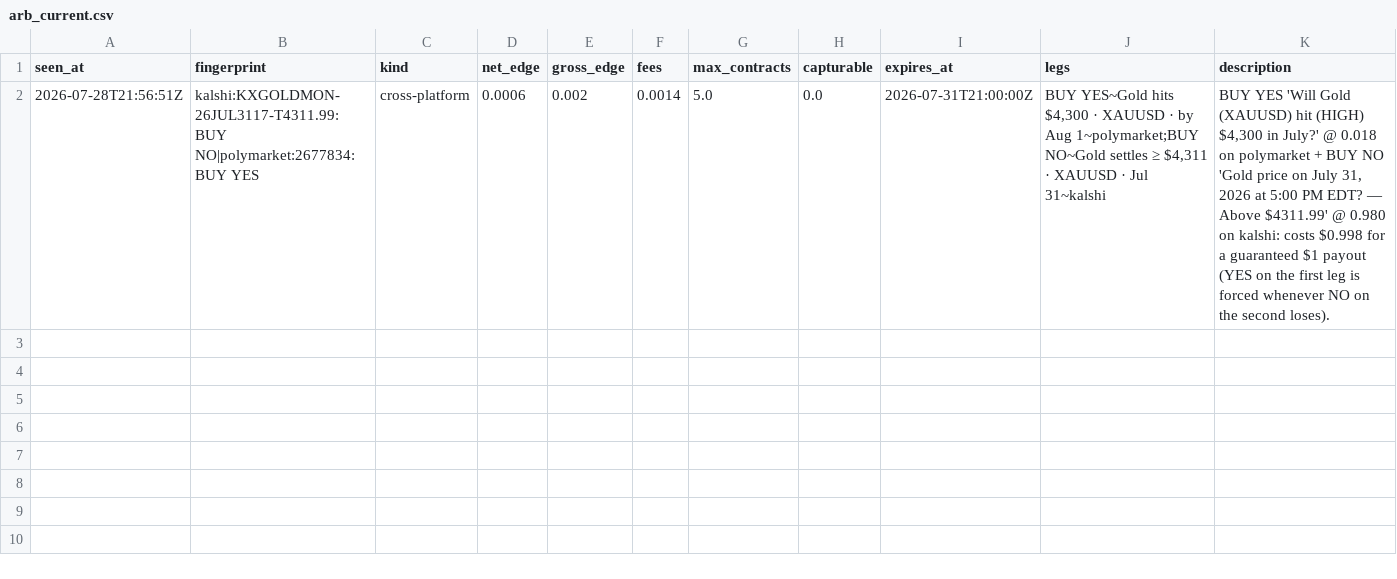
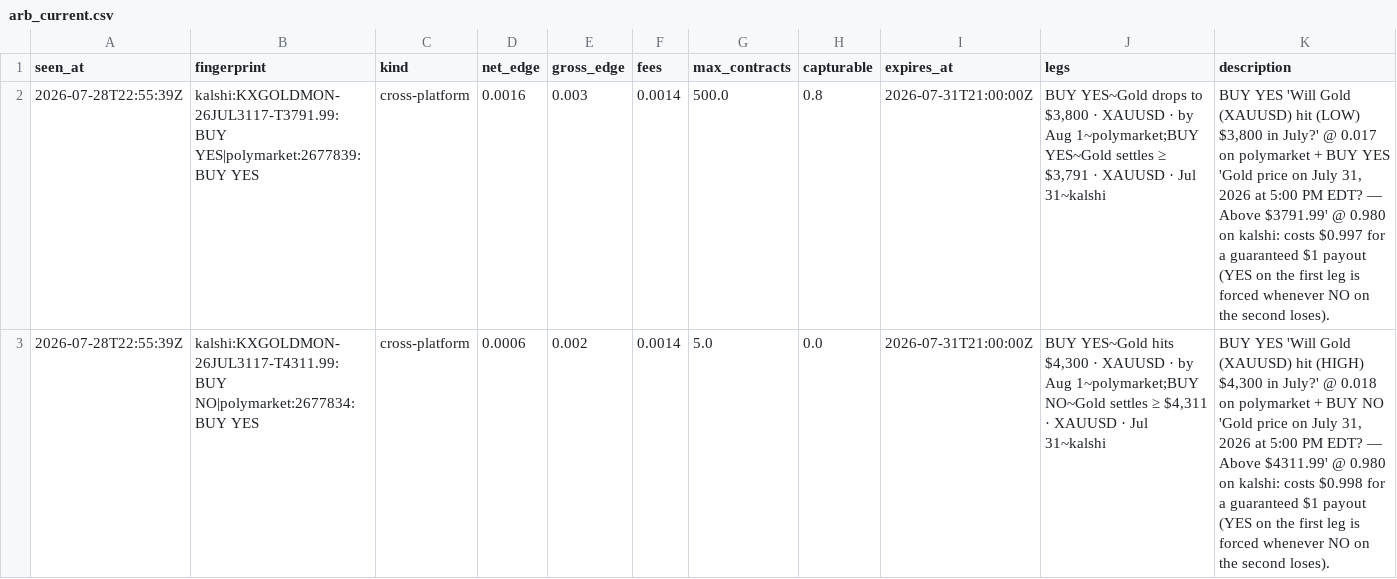
Before and after one commit to IshaanSrivastava1/markets-dashboard, a CSV file: data/arb_current.csv, drawn as a sheet.

```diff
--- a/data/arb_current.csv
+++ b/data/arb_current.csv
@@ -1,2 +1,3 @@
 seen_at,fingerprint,kind,net_edge,gross_edge,fees,max_contracts,capturable,expires_at,legs,description
-2026-07-28T21:56:51Z,kalshi:KXGOLDMON-26JUL3117-T4311.99:BUY NO|polymarket:2677834:BUY YES,cross-platform,0.0006,0.002,0.0014,5.0,0.0,2026-07-31T21:00:00Z,"BUY YES~Gold hits $4,300 · XAUUSD · by Aug 1~polymarket;BUY NO~Gold settles ≥ $4,311 · XAUUSD · Jul 31~kalshi","BUY YES 'Will Gold (XAUUSD) hit (HIGH) $4,300 in July?' @ 0.018 on polymarket + BUY NO 'Gold price on July 31, 2026 at 5:00 PM EDT? — Above $4311.99' @ 0.980 on kalshi: costs $0.998 for a guaranteed $1 payout (YES on the first leg is forced whenever NO on the second loses)."
+2026-07-28T22:55:39Z,kalshi:KXGOLDMON-26JUL3117-T3791.99:BUY YES|polymarket:2677839:BUY YES,cross-platform,0.0016,0.003,0.0014,500.0,0.8,2026-07-31T21:00:00Z,"BUY YES~Gold drops to $3,800 · XAUUSD · by Aug 1~polymarket;BUY YES~Gold settles ≥ $3,791 · XAUUSD · Jul 31~kalshi","BUY YES 'Will Gold (XAUUSD) hit (LOW) $3,800 in July?' @ 0.017 on polymarket + BUY YES 'Gold price on July 31, 2026 at 5:00 PM EDT? — Above $3791.99' @ 0.980 on kalshi: costs $0.997 for a guaranteed $1 payout (YES on the first leg is forced whenever NO on the second loses)."
+2026-07-28T22:55:39Z,kalshi:KXGOLDMON-26JUL3117-T4311.99:BUY NO|polymarket:2677834:BUY YES,cross-platform,0.0006,0.002,0.0014,5.0,0.0,2026-07-31T21:00:00Z,"BUY YES~Gold hits $4,300 · XAUUSD · by Aug 1~polymarket;BUY NO~Gold settles ≥ $4,311 · XAUUSD · Jul 31~kalshi","BUY YES 'Will Gold (XAUUSD) hit (HIGH) $4,300 in July?' @ 0.018 on polymarket + BUY NO 'Gold price on July 31, 2026 at 5:00 PM EDT? — Above $4311.99' @ 0.980 on kalshi: costs $0.998 for a guaranteed $1 payout (YES on the first leg is forced whenever NO on the second loses)."
```
Also changed, not shown: data/arb_log.csv, 1 other file.
